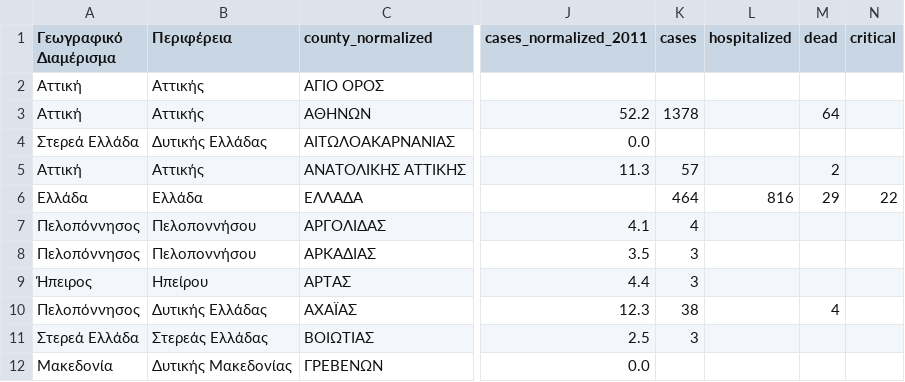
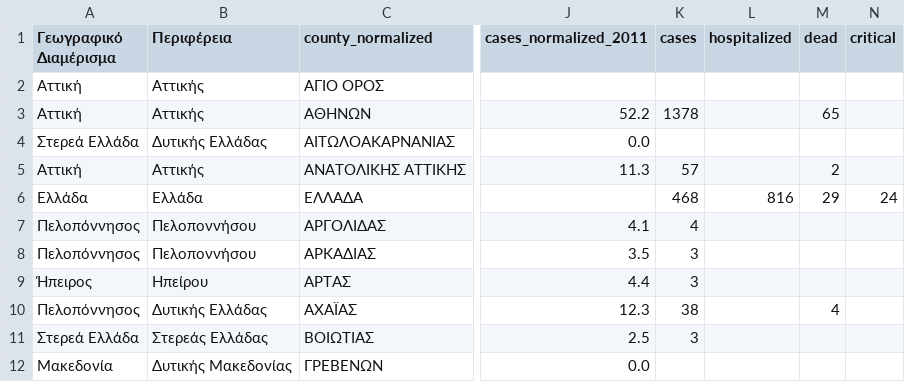
Before and after one commit to Covid-19-Response-Greece/covid19-greece-api, a CSV file: data/greece/iMEdD-Lab/greece.csv, drawn as a sheet; only a part is shown, gaps mark what is left out; the diff names each change by its address in the sheet, - before the commit and + after, or states it on an @@ line.

```diff
--- a/data/greece/iMEdD-Lab/greece.csv
+++ b/data/greece/iMEdD-Lab/greece.csv
-M3 (dead): 64
+M3 (dead): 65
-K6 (cases): 464
+K6 (cases): 468
-N6 (critical): 22
+N6 (critical): 24
```
Also changed, not shown: data/greece/Regions/western_macedonia_daily_reports.csv, data/greece/iMEdD-Lab/greeceTimeline.csv, 4 other files.
